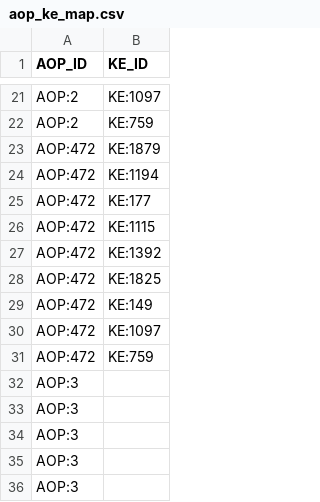
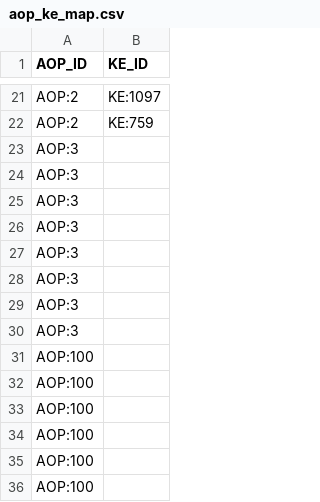
Before and after one commit to marvinm2/molAOP-analyser, a CSV file: data/aop_ke_map.csv, drawn as a sheet; only a part is shown, gaps mark what is left out; the shorter side is filled out with more unchanged rows; the diff names each change by its address in the sheet, - before the commit and + after, or states it on an @@ line.

Commit message:
chore(10-01): remove AOP:472 rows from CSV fallbacks
- Delete 9 rows from data/aop_ke_map.csv (AOP:472 KE mappings)
- Delete 8 rows from data/aop_ker_edges.csv (AOP:472 KER edges)
- AOP:472 now flows exclusively from SPARQL via aop_discovery_service,
  matching the source='sparql' marker on its CASE_STUDY_AOPS entry
- Strict scope: only AOP:472 rows touched; all other AOP rows (incl.
  AOP:1, AOP:2, AOP:3, AOP:100) remain byte-identical
- Resulting line counts: 43 (was 52), 23 (was 31)

Implements AOPD-07.

```diff
--- a/data/aop_ke_map.csv
+++ b/data/aop_ke_map.csv
-row 23: AOP:472 | KE:1879
-row 24: AOP:472 | KE:1194
-row 25: AOP:472 | KE:177
-row 26: AOP:472 | KE:1115
-row 27: AOP:472 | KE:1392
-row 28: AOP:472 | KE:1825
-row 29: AOP:472 | KE:149
-row 30: AOP:472 | KE:1097
-row 31: AOP:472 | KE:759
```
Also changed, not shown: data/aop_ker_edges.csv, 16 other files.
